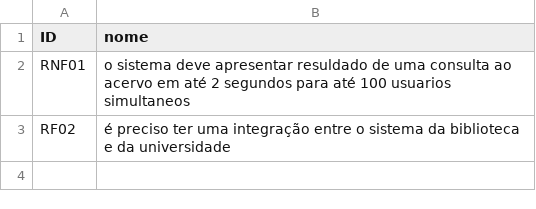
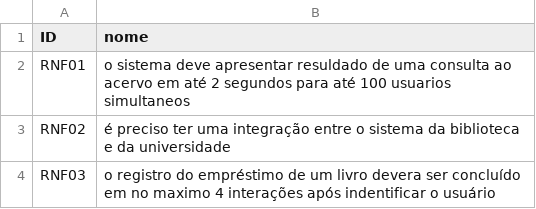
Before and after one commit to GuilhermeZimpeck/Engenharia-de-Requisitos, a CSV file: Minimundo1/Requisitos não funcionais.csv, drawn as a sheet.

Commit message:
Update Requisitos não funcionais.csv

```diff
--- a/Minimundo1/Requisitos não funcionais.csv
+++ b/Minimundo1/Requisitos não funcionais.csv
@@ -2,2 +2,3 @@ ID, nome
 RNF01, o sistema deve apresentar resuldado de uma consulta ao acervo em até 2 segundos para até 100 usuarios simultaneos
-RF02, é preciso ter uma integração entre o sistema da biblioteca e da universidade
+RNF02, é preciso ter uma integração entre o sistema da biblioteca e da universidade
+RNF03, o registro do empréstimo de um livro devera ser concluído em no maximo 4 interações após indentificar o usuário
```
